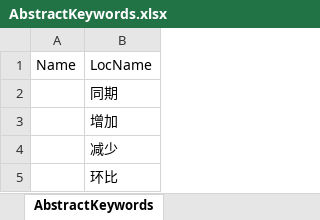
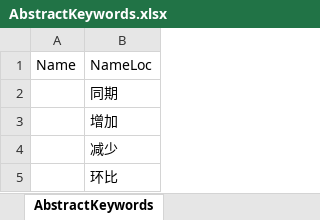
Before and after one commit to cnicq/DB, an Excel workbook: Doc/AbstractKeywords.xlsx, sheet AbstractKeywords, drawn as a sheet; only a part is shown; values as stored, in another font and other column widths than the file's, no borders; the diff names each change by its address in the sheet, - before the commit and + after, or states it on an @@ line.

```diff
--- a/Doc/AbstractKeywords.xlsx (sheet AbstractKeywords)
+++ b/Doc/AbstractKeywords.xlsx (sheet AbstractKeywords)
-B1: LocName
+B1: NameLoc
```
Also changed, not shown: Doc/Area.xlsx, Doc/Catalog.xlsx, 7 other files.
